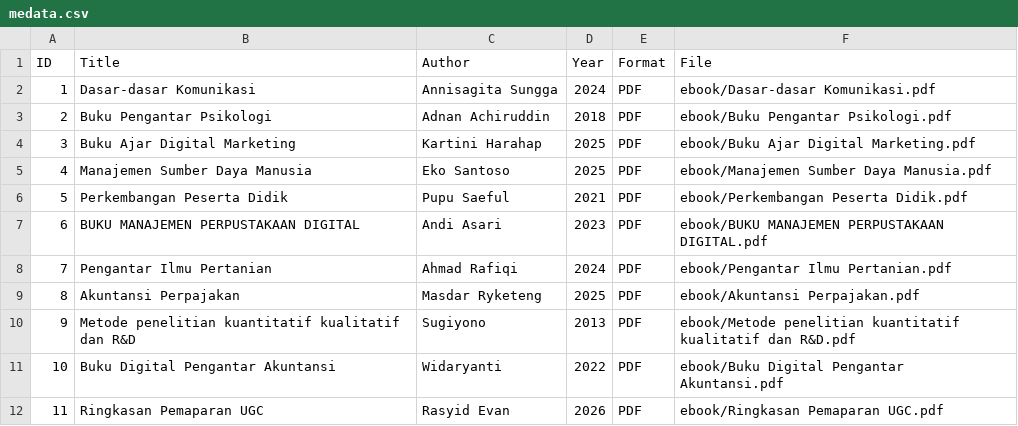
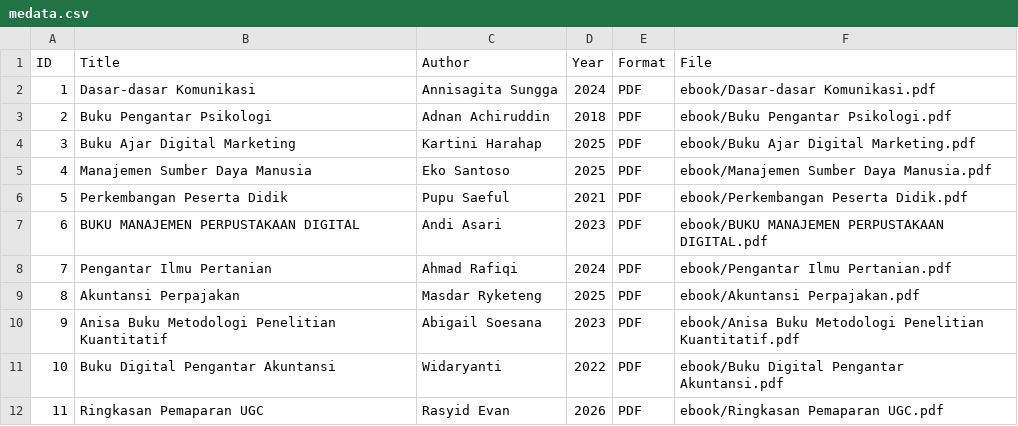
Before and after one commit to rasyidhibatullah25-prog/perpustakaandigital, a CSV file: metadata/medata.csv, drawn as a sheet.

Commit message:
Update medata.csv

```diff
--- a/metadata/medata.csv
+++ b/metadata/medata.csv
@@ -9,3 +9,3 @@ ID,Title,Author,Year,Format,File
 8,Akuntansi Perpajakan,Masdar Ryketeng,2025,PDF,ebook/Akuntansi Perpajakan.pdf
-9,Metode penelitian kuantitatif kualitatif dan R&D,Sugiyono,2013,PDF,ebook/Metode penelitian kuantitatif kualitatif dan R&D.pdf
+9,Anisa Buku Metodologi Penelitian Kuantitatif,Abigail Soesana,2023,PDF,ebook/Anisa Buku Metodologi Penelitian Kuantitatif.pdf
 10,Buku Digital Pengantar Akuntansi,Widaryanti,2022,PDF,ebook/Buku Digital Pengantar Akuntansi.pdf
```
